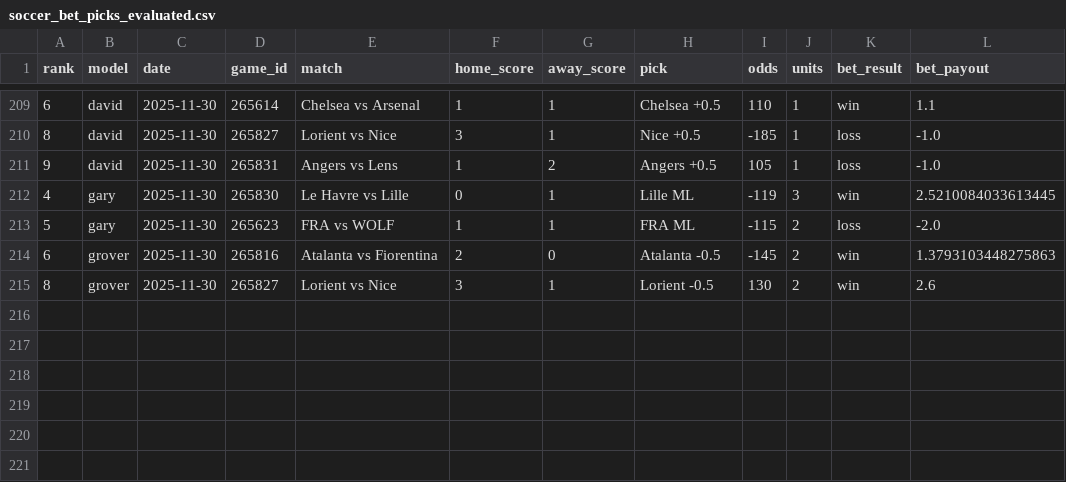
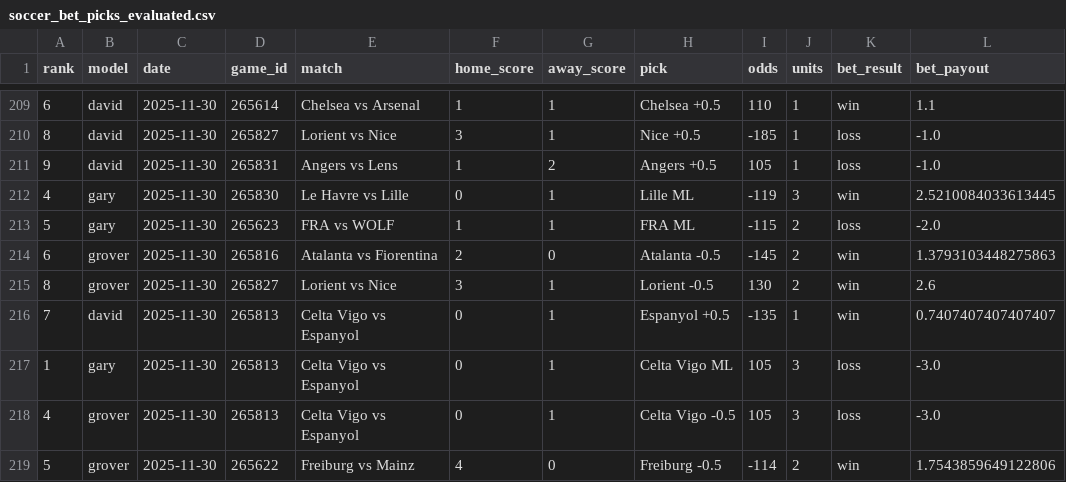
Before and after one commit to aaroncolesmith/llm_betting_model, a CSV file: data/evaluated/soccer_bet_picks_evaluated.csv, drawn as a sheet; only a part is shown, gaps mark what is left out.

```diff
--- a/data/evaluated/soccer_bet_picks_evaluated.csv
+++ b/data/evaluated/soccer_bet_picks_evaluated.csv
@@ -215 +215,5 @@ rank,model,date,game_id,match,home_score,away_score,pick,odds,units,bet_result,b
 8,grover,2025-11-30,265827,Lorient vs Nice,3,1,Lorient -0.5,130,2,win,2.6
+7,david,2025-11-30,265813,Celta Vigo vs Espanyol,0,1,Espanyol +0.5,-135,1,win,0.7407407407407407
+1,gary,2025-11-30,265813,Celta Vigo vs Espanyol,0,1,Celta Vigo ML,105,3,loss,-3.0
+4,grover,2025-11-30,265813,Celta Vigo vs Espanyol,0,1,Celta Vigo -0.5,105,3,loss,-3.0
+5,grover,2025-11-30,265622,Freiburg vs Mainz,4,0,Freiburg -0.5,-114,2,win,1.7543859649122806
```
Also changed, not shown: data/evaluated/soccer_game_results.csv.
